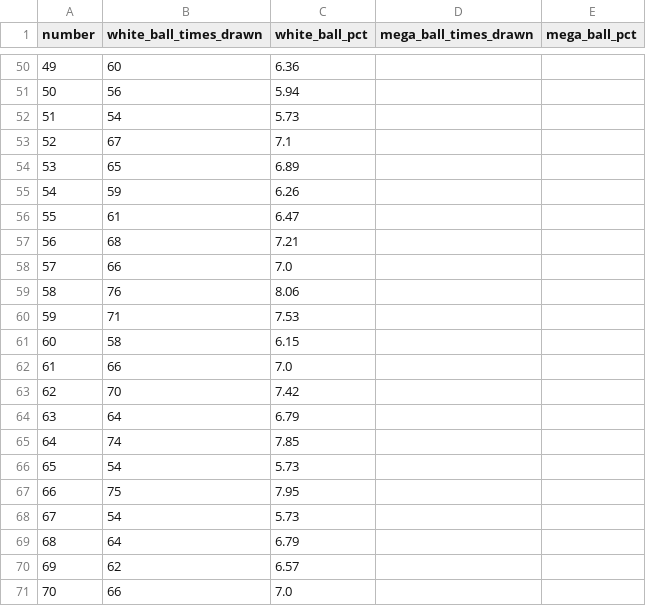
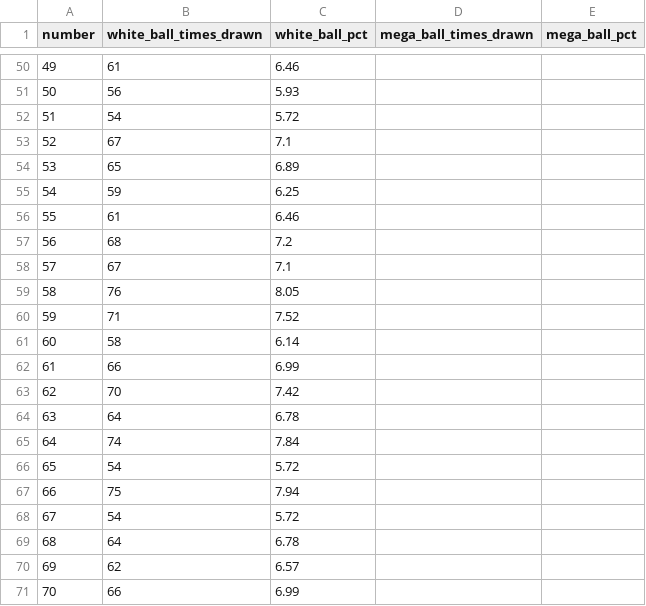
Before and after one commit to damalihearst/mega-millions-scraper, a CSV file: data/mega-millions.csv, drawn as a sheet; only a part is shown, gaps mark what is left out; the diff covers the shown part only.

```diff
--- a/data/mega-millions.csv
+++ b/data/mega-millions.csv
@@ -50,22 +50,22 @@ number,white_ball_times_drawn,white_ball_pct,mega_ball_times_drawn,mega_ball_pct
-49,60,6.36,,
-50,56,5.94,,
-51,54,5.73,,
+49,61,6.46,,
+50,56,5.93,,
+51,54,5.72,,
 52,67,7.1,,
 53,65,6.89,,
-54,59,6.26,,
-55,61,6.47,,
-56,68,7.21,,
-57,66,7.0,,
-58,76,8.06,,
-59,71,7.53,,
-60,58,6.15,,
-61,66,7.0,,
+54,59,6.25,,
+55,61,6.46,,
+56,68,7.2,,
+57,67,7.1,,
+58,76,8.05,,
+59,71,7.52,,
+60,58,6.14,,
+61,66,6.99,,
 62,70,7.42,,
-63,64,6.79,,
-64,74,7.85,,
-65,54,5.73,,
-66,75,7.95,,
-67,54,5.73,,
-68,64,6.79,,
+63,64,6.78,,
+64,74,7.84,,
+65,54,5.72,,
+66,75,7.94,,
+67,54,5.72,,
+68,64,6.78,,
 69,62,6.57,,
-70,66,7.0,,
+70,66,6.99,,
```
Also changed, not shown: 57 edited cells elsewhere in this file, 1 other file.
